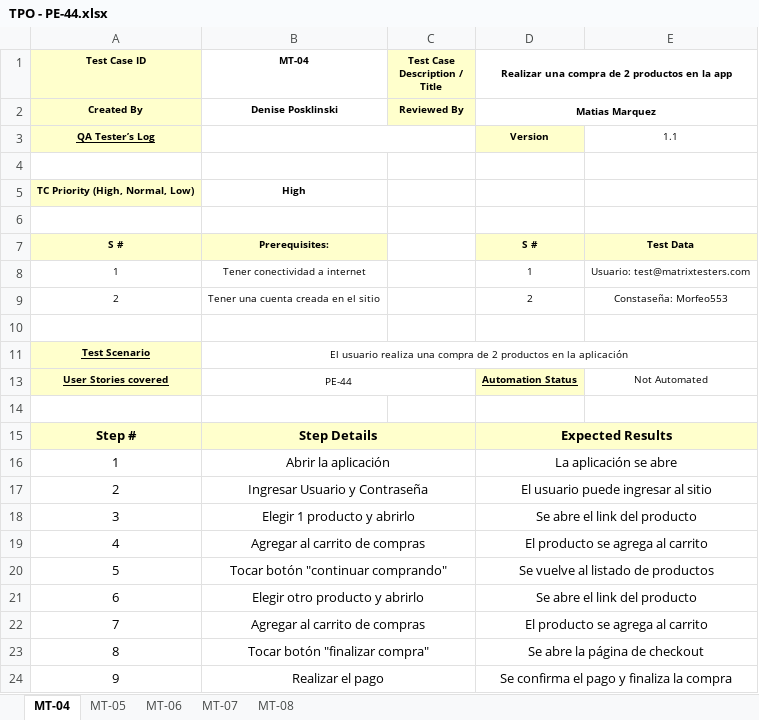
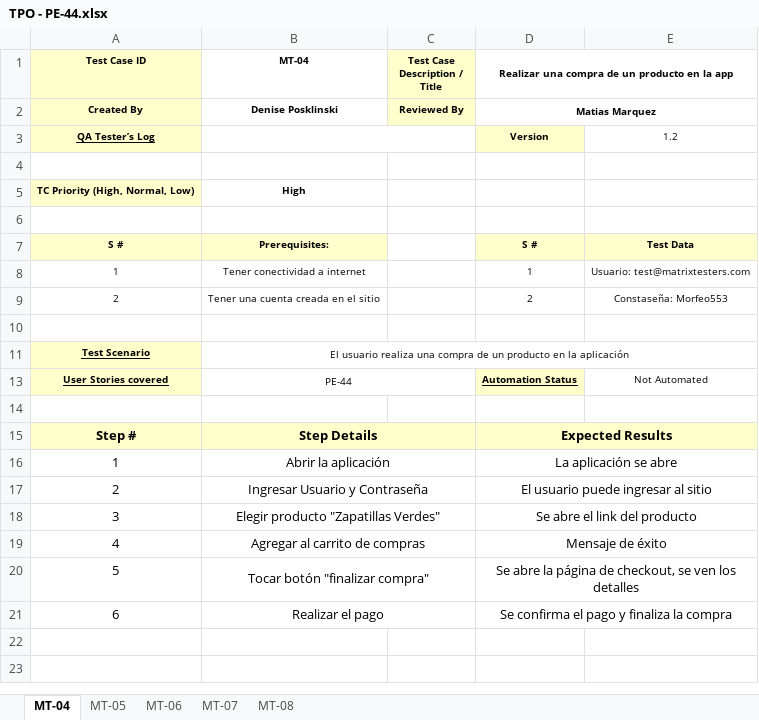
Before and after one commit to MatiMarquez/TestingAplicaciones-MatrixTesters-TPO, an Excel workbook: tests_cases/TPO - PE-44.xlsx, sheet MT-04, drawn as a sheet; values as stored, in another font and other column widths than the file's, no borders; the diff names each change by its address in the sheet, - before the commit and + after, or states it on an @@ line.

```diff
--- a/tests_cases/TPO - PE-44.xlsx (sheet MT-04)
+++ b/tests_cases/TPO - PE-44.xlsx (sheet MT-04)
-D1: Realizar una compra de 2 productos en la app
+D1: Realizar una compra de un producto en la app
-E3: 1.1
+E3: 1.2
-B11 (MT-04): …compra de 2 productos en la…
+B11 (MT-04): …compra de un producto en la…
-B18 (MT-04): Elegir 1 producto y abrirlo
+B18 (MT-04): Elegir producto "Zapatillas Verdes"
-D19: El producto se agrega al carrito
+D19: Mensaje de éxito
-B20 (MT-04): Tocar botón "continuar comprando"
+B20 (MT-04): Tocar botón "finalizar compra"
-D20: Se vuelve al listado de productos
+D20: Se abre la página de checkout, se ven los detalles
-B21 (MT-04): Elegir otro producto y abrirlo
+B21 (MT-04): Realizar el pago
-D21: Se abre el link del producto
+D21: Se confirma el pago y finaliza la compra
-row 22: 7 | Agregar al carrito de compras |  | El producto se agrega al carrito
-row 23: 8 | Tocar botón "finalizar compra" |  | Se abre la página de checkout
-row 24: 9 | Realizar el pago |  | Se confirma el pago y finaliza la compra
```
Also changed, not shown: sheet MT-07, sheet MT-08, sheet MT-05, tests_cases/TPO - PE-16.xlsx, tests_cases/TPO - PE-53.xlsx, 2 other files.
